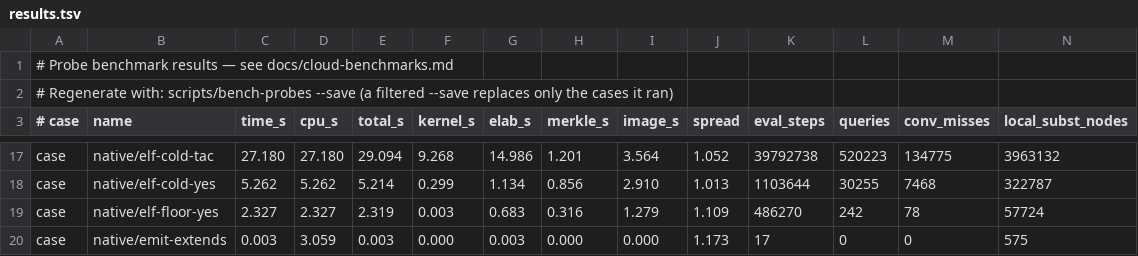
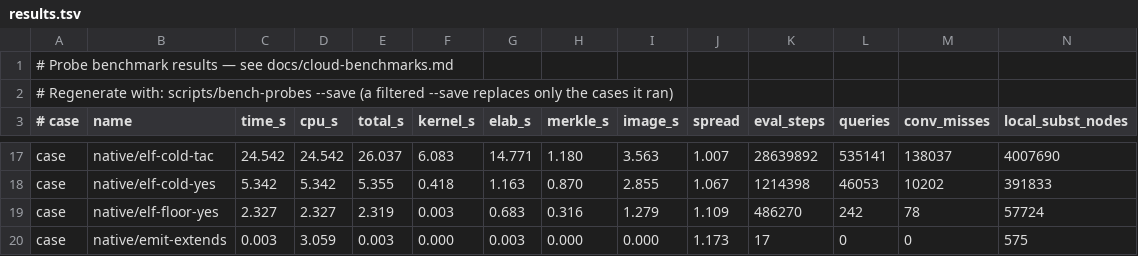
Before and after one commit to MinusGix/heather, a TSV file: perf/bench/results.tsv, drawn as a sheet; only a part is shown, gaps mark what is left out; the diff covers the shown part only; the diff names each change by its address in the sheet, - before the commit and + after, or states it on an @@ line.

```diff
--- a/perf/bench/results.tsv
+++ b/perf/bench/results.tsv
-C17 (time_s): 27.180
+C17 (time_s): 24.542
-D17 (cpu_s): 27.180
+D17 (cpu_s): 24.542
-E17 (total_s): 29.094
+E17 (total_s): 26.037
-F17 (kernel_s): 9.268
+F17 (kernel_s): 6.083
-G17 (elab_s): 14.986
+G17 (elab_s): 14.771
-H17 (merkle_s): 1.201
+H17 (merkle_s): 1.180
-I17 (image_s): 3.564
+I17 (image_s): 3.563
-J17 (spread): 1.052
+J17 (spread): 1.007
-K17 (eval_steps): 39792738
+K17 (eval_steps): 28639892
-L17 (queries): 520223
+L17 (queries): 535141
-M17 (conv_misses): 134775
+M17 (conv_misses): 138037
-N17 (local_subst_nodes): 3963132
+N17 (local_subst_nodes): 4007690
-C18 (time_s): 5.262
+C18 (time_s): 5.342
-D18 (cpu_s): 5.262
+D18 (cpu_s): 5.342
-E18 (total_s): 5.214
+E18 (total_s): 5.355
-F18 (kernel_s): 0.299
+F18 (kernel_s): 0.418
-G18 (elab_s): 1.134
+G18 (elab_s): 1.163
-H18 (merkle_s): 0.856
+H18 (merkle_s): 0.870
-I18 (image_s): 2.910
+I18 (image_s): 2.855
-J18 (spread): 1.013
+J18 (spread): 1.067
-K18 (eval_steps): 1103644
+K18 (eval_steps): 1214398
-L18 (queries): 30255
+L18 (queries): 46053
-M18 (conv_misses): 7468
+M18 (conv_misses): 10202
-N18 (local_subst_nodes): 322787
+N18 (local_subst_nodes): 391833
```
Also changed, not shown: 33 edited cells elsewhere in this file, 8 other files.
